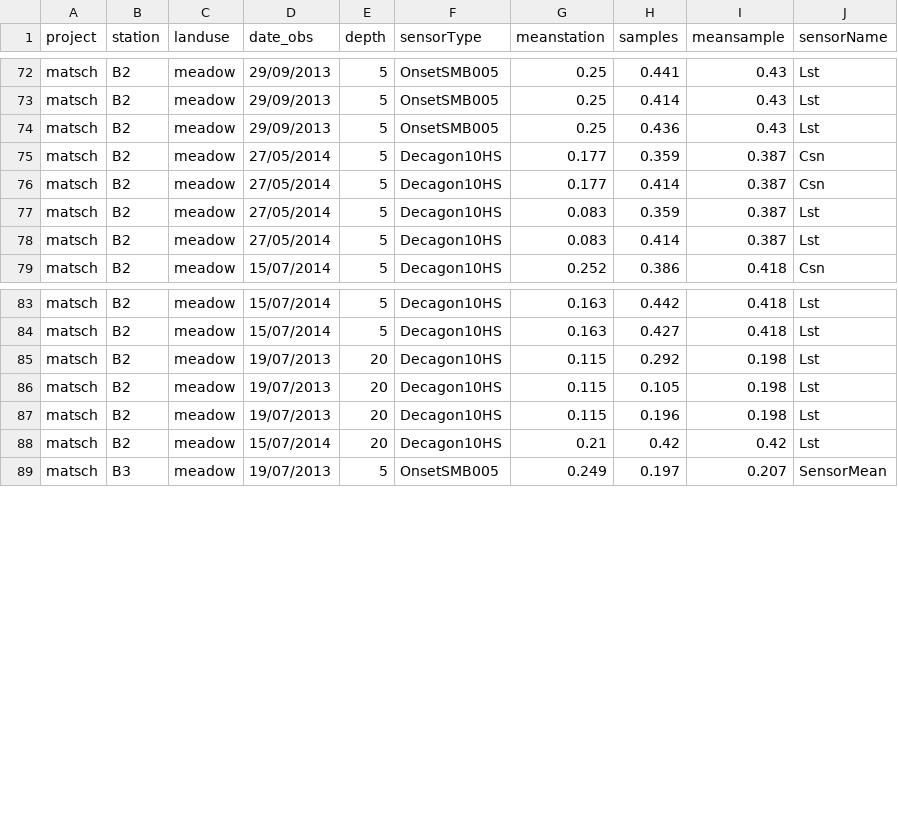
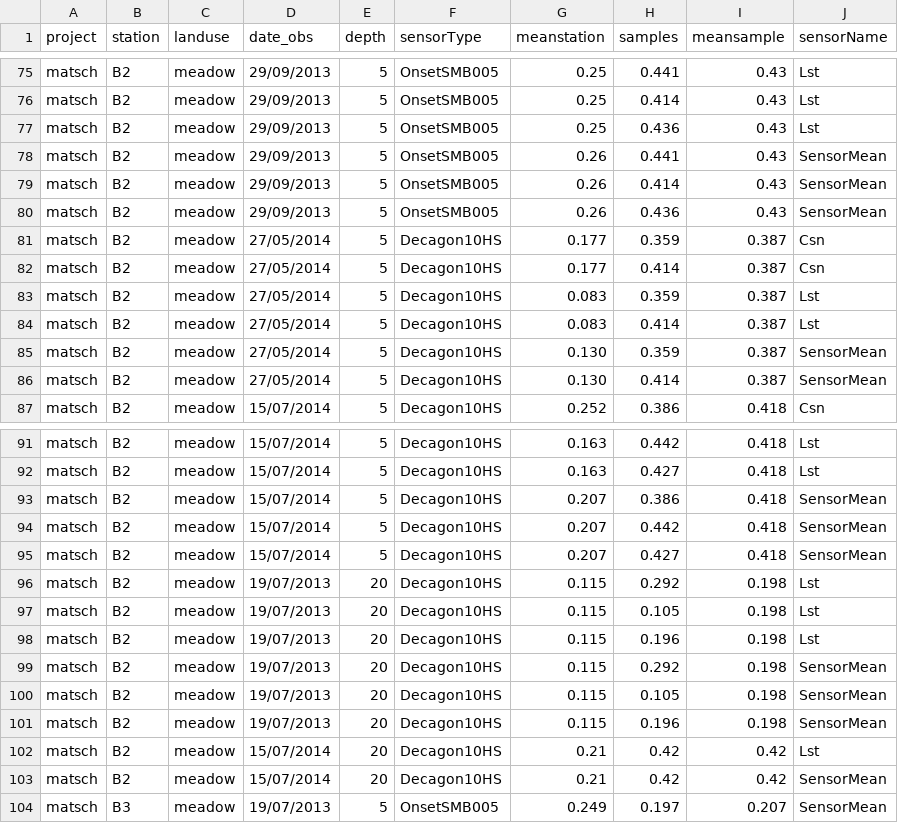
Before and after one commit to JBrenn/SWCalibrateR, a CSV file: data/SUMMARY_TOTAL.csv, drawn as a sheet; only a part is shown, gaps mark what is left out; the diff covers the shown part only; the diff names each change by its address in the sheet, - before the commit and + after, or states it on an @@ line.

Commit message:
update data

```diff
--- a/data/SUMMARY_TOTAL.csv
+++ b/data/SUMMARY_TOTAL.csv
+row 78: matsch | B2 | meadow | 29/09/2013 | 5 | OnsetSMB005 | 0.26 | 0.441 | 0.43 | SensorMean
+row 79: matsch | B2 | meadow | 29/09/2013 | 5 | OnsetSMB005 | 0.26 | 0.414 | 0.43 | SensorMean
+row 80: matsch | B2 | meadow | 29/09/2013 | 5 | OnsetSMB005 | 0.26 | 0.436 | 0.43 | SensorMean
+row 85: matsch | B2 | meadow | 27/05/2014 | 5 | Decagon10HS | 0.130 | 0.359 | 0.387 | SensorMean
+row 86: matsch | B2 | meadow | 27/05/2014 | 5 | Decagon10HS | 0.130 | 0.414 | 0.387 | SensorMean
+row 93: matsch | B2 | meadow | 15/07/2014 | 5 | Decagon10HS | 0.207 | 0.386 | 0.418 | SensorMean
+row 94: matsch | B2 | meadow | 15/07/2014 | 5 | Decagon10HS | 0.207 | 0.442 | 0.418 | SensorMean
+row 95: matsch | B2 | meadow | 15/07/2014 | 5 | Decagon10HS | 0.207 | 0.427 | 0.418 | SensorMean
+row 99: matsch | B2 | meadow | 19/07/2013 | 20 | Decagon10HS | 0.115 | 0.292 | 0.198 | SensorMean
+row 100: matsch | B2 | meadow | 19/07/2013 | 20 | Decagon10HS | 0.115 | 0.105 | 0.198 | SensorMean
+row 101: matsch | B2 | meadow | 19/07/2013 | 20 | Decagon10HS | 0.115 | 0.196 | 0.198 | SensorMean
+row 103: matsch | B2 | meadow | 15/07/2014 | 20 | Decagon10HS | 0.21 | 0.42 | 0.42 | SensorMean
```
Also changed, not shown: 3 added rows and 33 edited cells elsewhere in this file, 2 other files.
